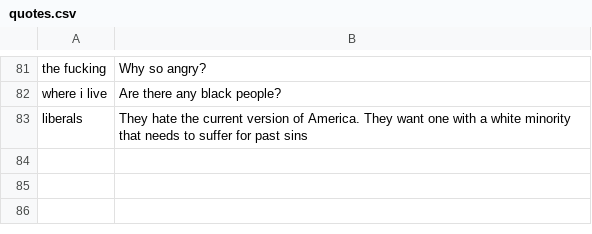
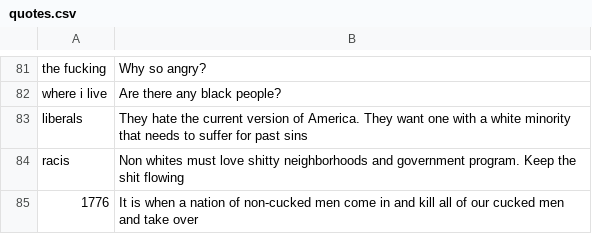
Before and after one commit to Botlas/Shawnbot, a CSV file: quotes.csv, drawn as a sheet; only a part is shown, gaps mark what is left out; the diff names each change by its address in the sheet, - before the commit and + after, or states it on an @@ line.

Commit message:
Update quotes.csv

```diff
--- a/quotes.csv
+++ b/quotes.csv
+row 84: racis | Non whites must love shitty neighborhoods and government program. Keep the shit flowing
+row 85: 1776 | It is when a nation of non-cucked men come in and kill all of our cucked men and take over
```
